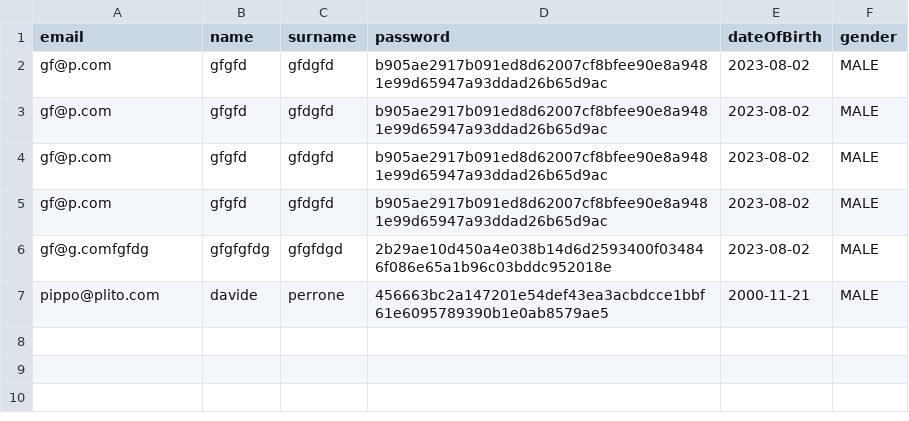
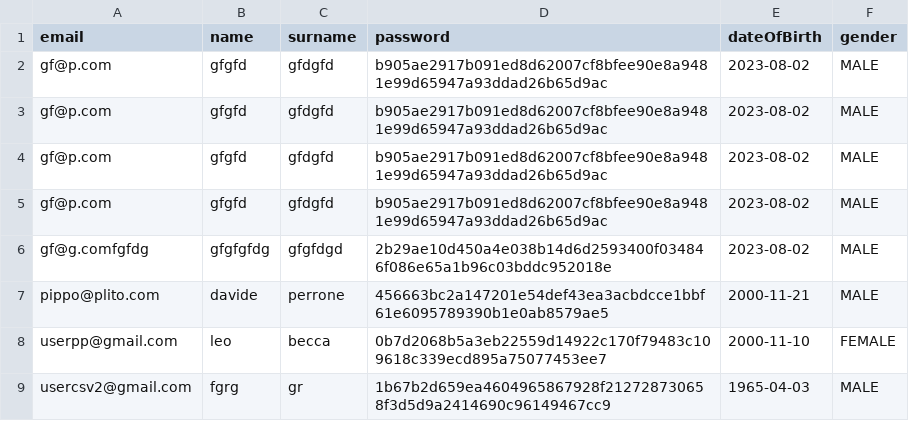
Before and after one commit to prone21/PartyFlow, a CSV file: db/PartyFlow_CSV/PartyPlanner.csv, drawn as a sheet.

```diff
--- a/db/PartyFlow_CSV/PartyPlanner.csv
+++ b/db/PartyFlow_CSV/PartyPlanner.csv
@@ -7 +7,3 @@ email,name,surname,password,dateOfBirth,gender
 "pippo@plito.com","davide","perrone","456663bc2a147201e54def43ea3acbdcce1bbf61e6095789390b1e0ab8579ae5","2000-11-21","MALE"
+"userpp@gmail.com","leo","becca","0b7d2068b5a3eb22559d14922c170f79483c109618c339ecd895a75077453ee7","2000-11-10","FEMALE"
+"usercsv2@gmail.com","fgrg","gr","1b67b2d659ea4604965867928f212728730658f3d5d9a2414690c96149467cc9","1965-04-03","MALE"
```
Also changed, not shown: 27 other files.
